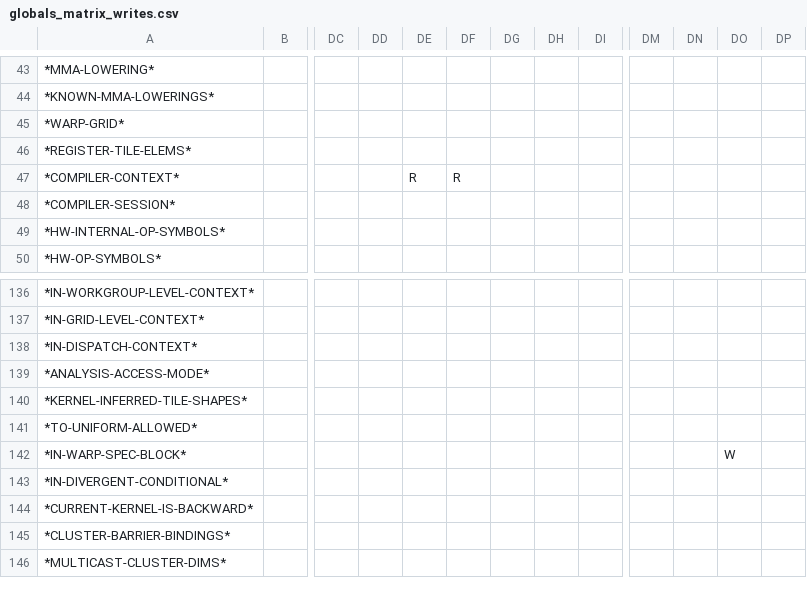
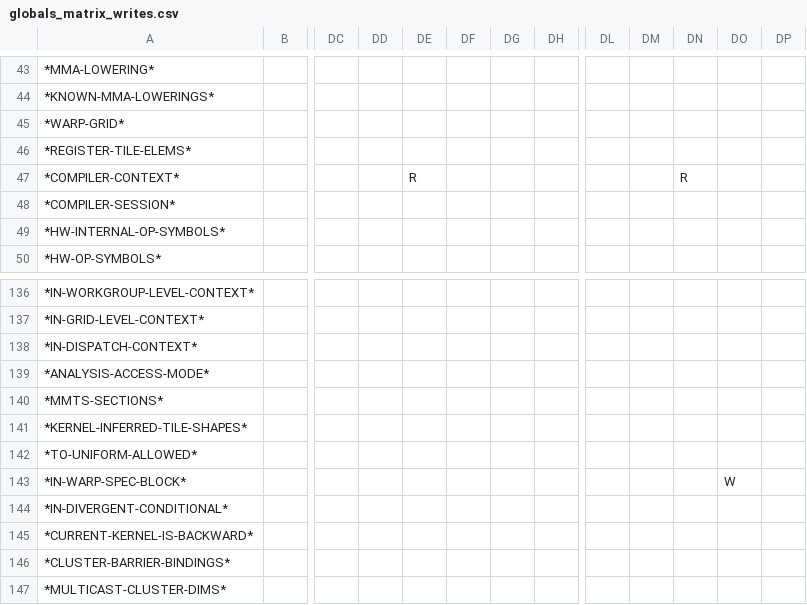
Before and after one commit to cperkinscperkins/crisp, a CSV file: docs/globals_matrix_writes.csv, drawn as a sheet; only a part is shown, gaps mark what is left out; removed rows and columns are numbered as before the commit, all else as after; rows hold the shown columns only; the diff covers the shown part only; the diff names each change by its address in the sheet, - before the commit and + after, or states it on an @@ line.

```diff
--- a/docs/globals_matrix_writes.csv
+++ b/docs/globals_matrix_writes.csv
-column DG, empty
+column DN, row 47: R
-DF47: R
+DF47: (empty)
+row 140: *MMTS-SECTIONS*
```
Also changed, not shown: 10 edited cells elsewhere in this file, docs/globals_matrix.csv, 3 other files.
